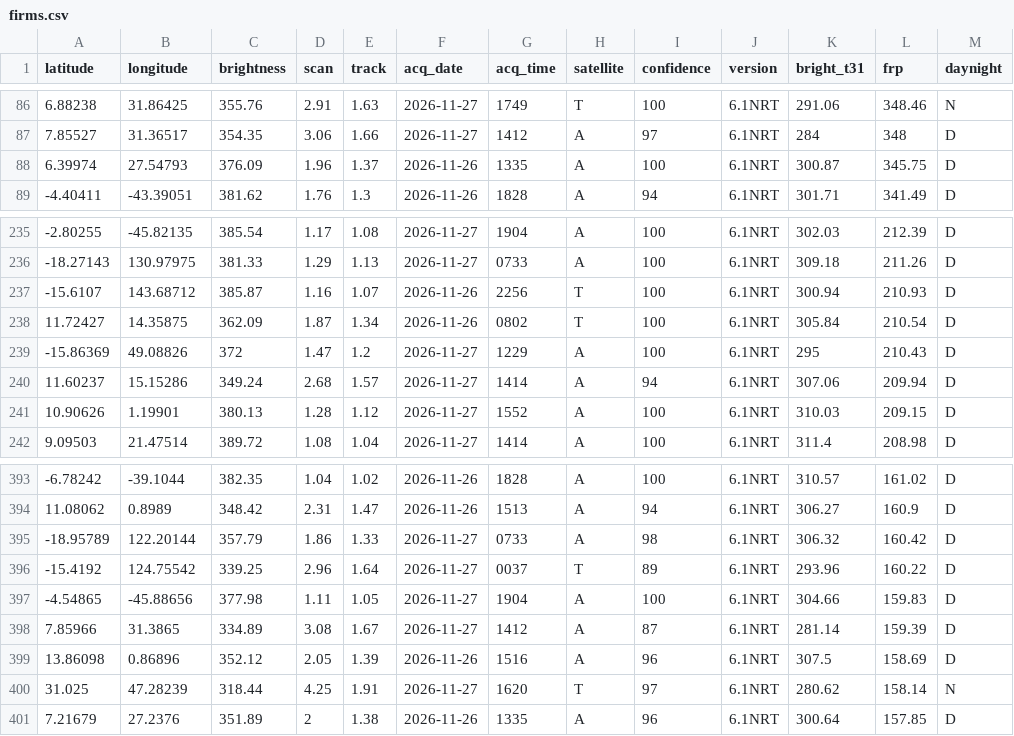
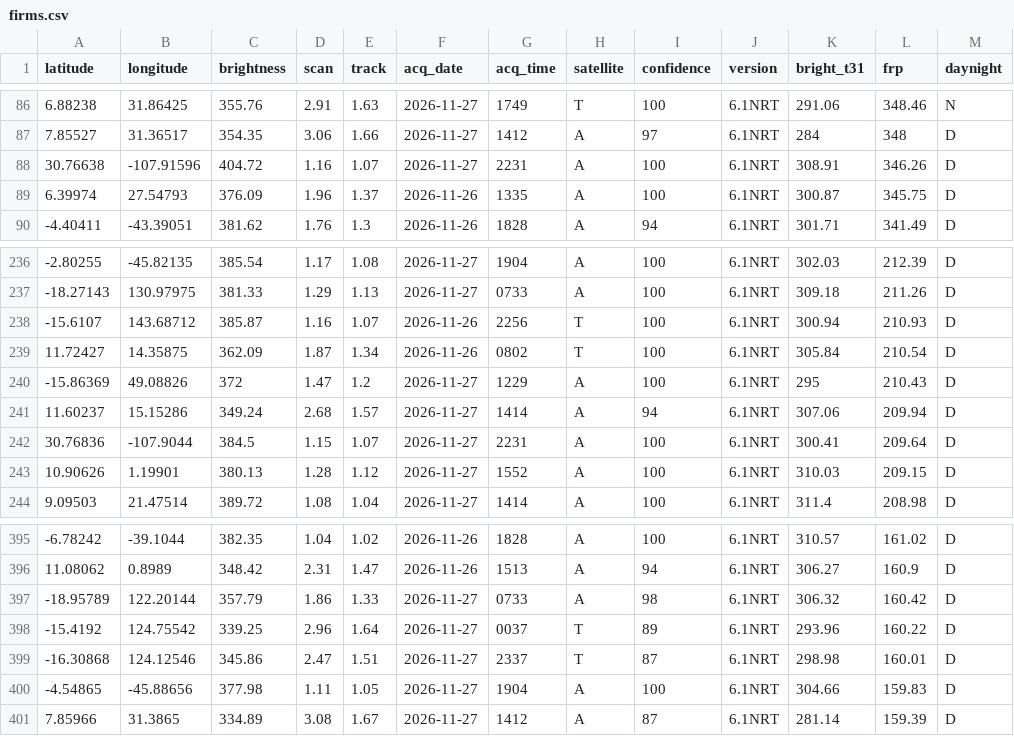
Before and after one commit to dswinder-repo/vigil, a CSV file: public/data/raw/firms.csv, drawn as a sheet; only a part is shown, gaps mark what is left out.

```diff
--- a/public/data/raw/firms.csv
+++ b/public/data/raw/firms.csv
@@ -87,2 +87,3 @@ latitude,longitude,brightness,scan,track,acq_date,acq_time,satellite,confidence,
 7.85527,31.36517,354.35,3.06,1.66,2026-11-27,1412,A,97,6.1NRT,284,348,D
+30.76638,-107.91596,404.72,1.16,1.07,2026-11-27,2231,A,100,6.1NRT,308.91,346.26,D
 6.39974,27.54793,376.09,1.96,1.37,2026-11-26,1335,A,100,6.1NRT,300.87,345.75,D
@@ -240,2 +241,3 @@ latitude,longitude,brightness,scan,track,acq_date,acq_time,satellite,confidence,
 11.60237,15.15286,349.24,2.68,1.57,2026-11-27,1414,A,94,6.1NRT,307.06,209.94,D
+30.76836,-107.9044,384.5,1.15,1.07,2026-11-27,2231,A,100,6.1NRT,300.41,209.64,D
 10.90626,1.19901,380.13,1.28,1.12,2026-11-27,1552,A,100,6.1NRT,310.03,209.15,D
@@ -396,6 +398,4 @@ latitude,longitude,brightness,scan,track,acq_date,acq_time,satellite,confidence,
 -15.4192,124.75542,339.25,2.96,1.64,2026-11-27,0037,T,89,6.1NRT,293.96,160.22,D
+-16.30868,124.12546,345.86,2.47,1.51,2026-11-27,2337,T,87,6.1NRT,298.98,160.01,D
 -4.54865,-45.88656,377.98,1.11,1.05,2026-11-27,1904,A,100,6.1NRT,304.66,159.83,D
 7.85966,31.3865,334.89,3.08,1.67,2026-11-27,1412,A,87,6.1NRT,281.14,159.39,D
-13.86098,0.86896,352.12,2.05,1.39,2026-11-26,1516,A,96,6.1NRT,307.5,158.69,D
-31.025,47.28239,318.44,4.25,1.91,2026-11-27,1620,T,97,6.1NRT,280.62,158.14,N
-7.21679,27.2376,351.89,2,1.38,2026-11-26,1335,A,96,6.1NRT,300.64,157.85,D
```
Also changed, not shown: 13 other files.
